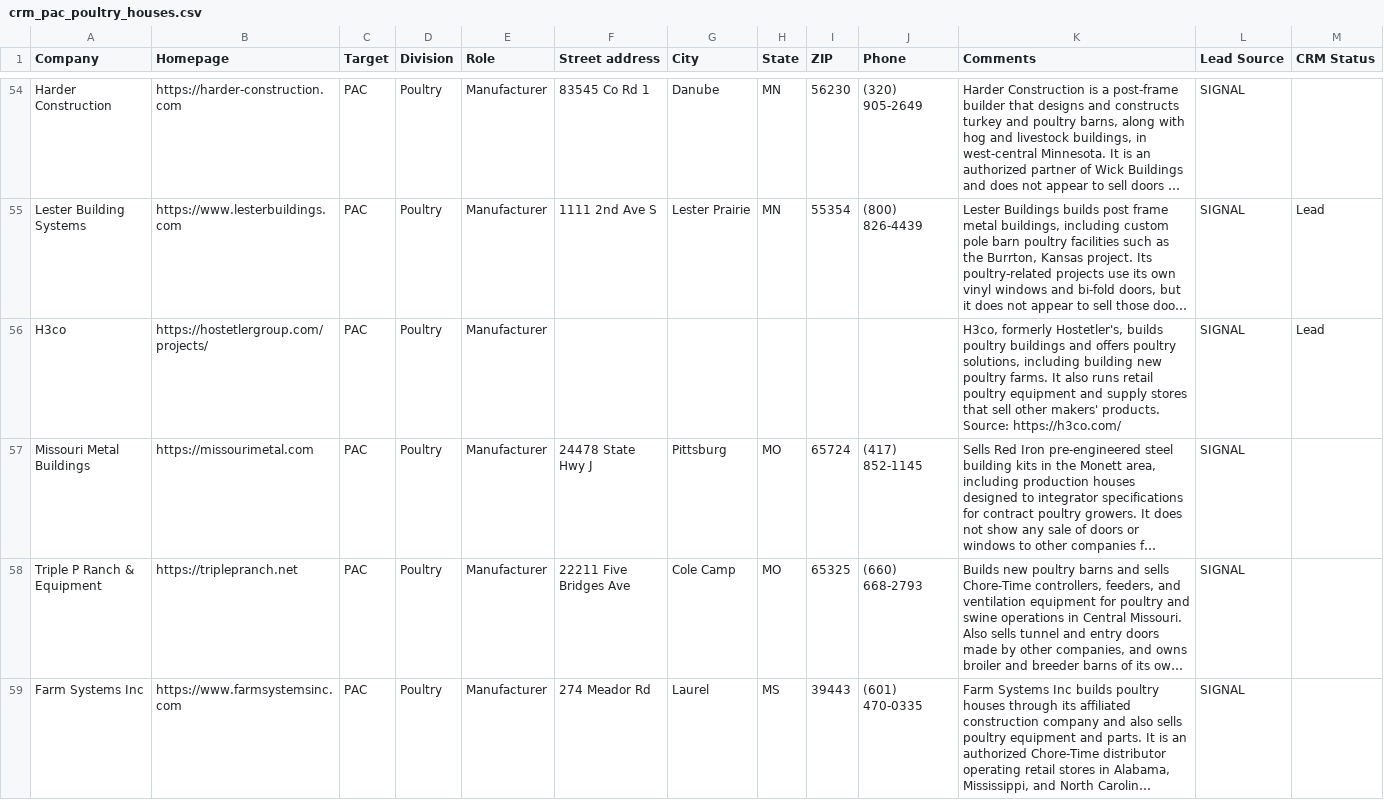
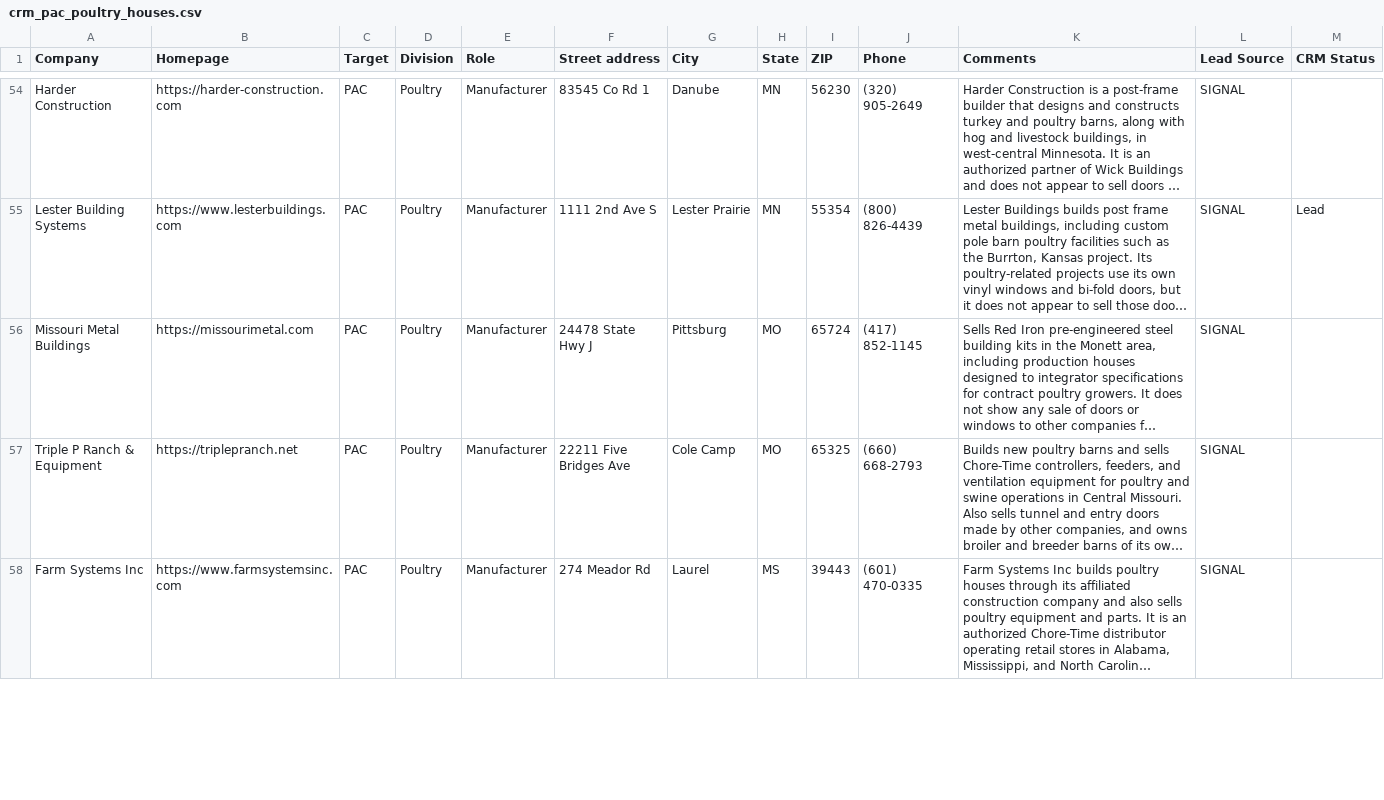
Before and after one commit to wintech-inc/oep.signal.core, a CSV file: exports/crm_pac_poultry_houses.csv, drawn as a sheet; only a part is shown, gaps mark what is left out; long unchanged cells end in …; the diff covers the shown part only; the diff names each change by its address in the sheet, - before the commit and + after, or states it on an @@ line.

```diff
--- a/exports/crm_pac_poultry_houses.csv
+++ b/exports/crm_pac_poultry_houses.csv
-row 56: H3co | https://hostetlergroup.com/projects/ | PAC | Poultry | Manufacturer |  |  |  |  |  | H3co, formerly Hostetler's, builds poultry buildings and offers poultry solutions, including building new poultry farms. It also runs retail poultry equipment and supply stores that sell other makers' products. Source: https://h3co.com/ | SIGNAL | Lead
```
Also changed, not shown: 6 removed rows and 13 edited cells elsewhere in this file, eval/review_contacts_pac_poultry_houses.csv, 5 other files.
